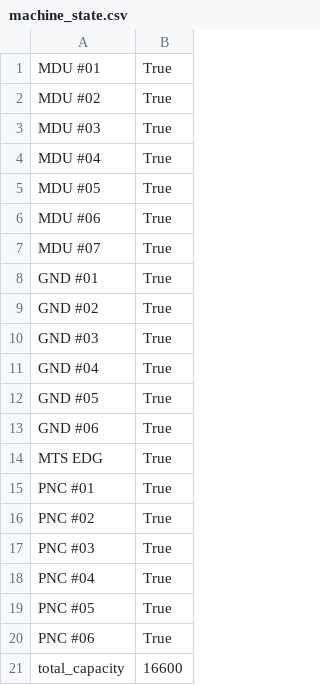
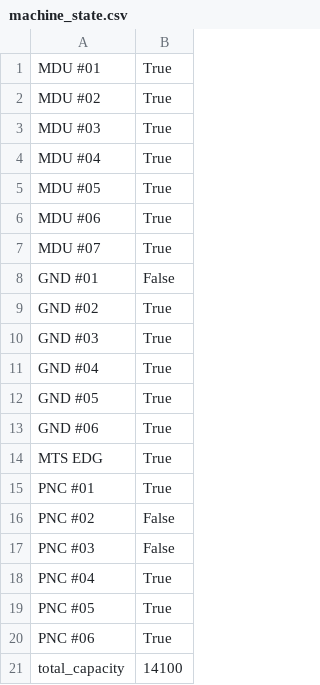
Before and after one commit to HenPx/aplikasi-prediksi-beban-puncak-sistem-kelistrikan, a CSV file: machine_state.csv, drawn as a sheet.

```diff
--- a/machine_state.csv
+++ b/machine_state.csv
@@ -7,3 +7,3 @@ MDU #06,True
 MDU #07,True
-GND #01,True
+GND #01,False
 GND #02,True
@@ -15,4 +15,4 @@ MTS EDG,True
 PNC #01,True
-PNC #02,True
-PNC #03,True
+PNC #02,False
+PNC #03,False
 PNC #04,True
@@ -20,2 +20,2 @@ PNC #05,True
 PNC #06,True
-total_capacity,16600
+total_capacity,14100
```
Also changed, not shown: 7 other files.
